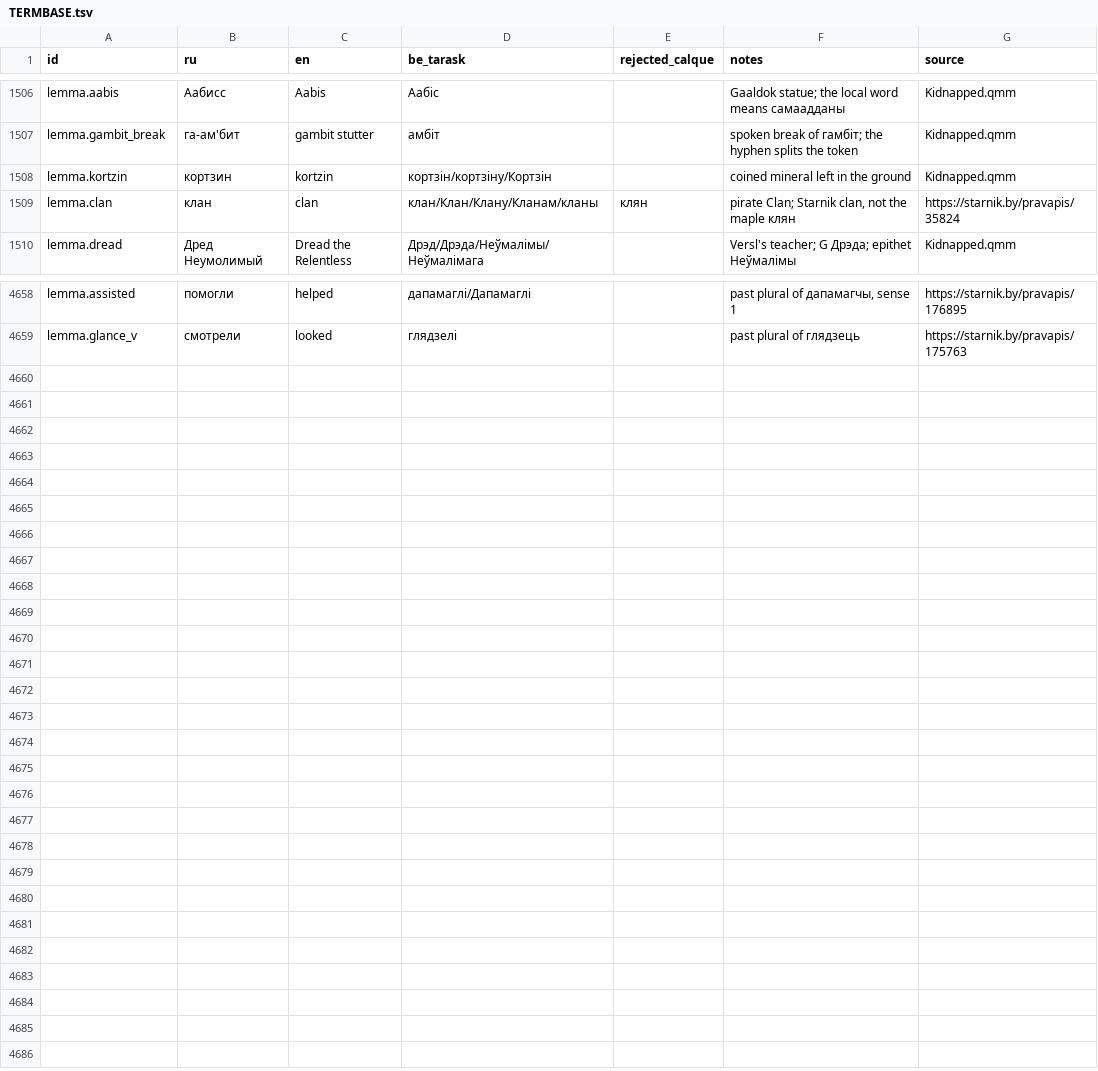
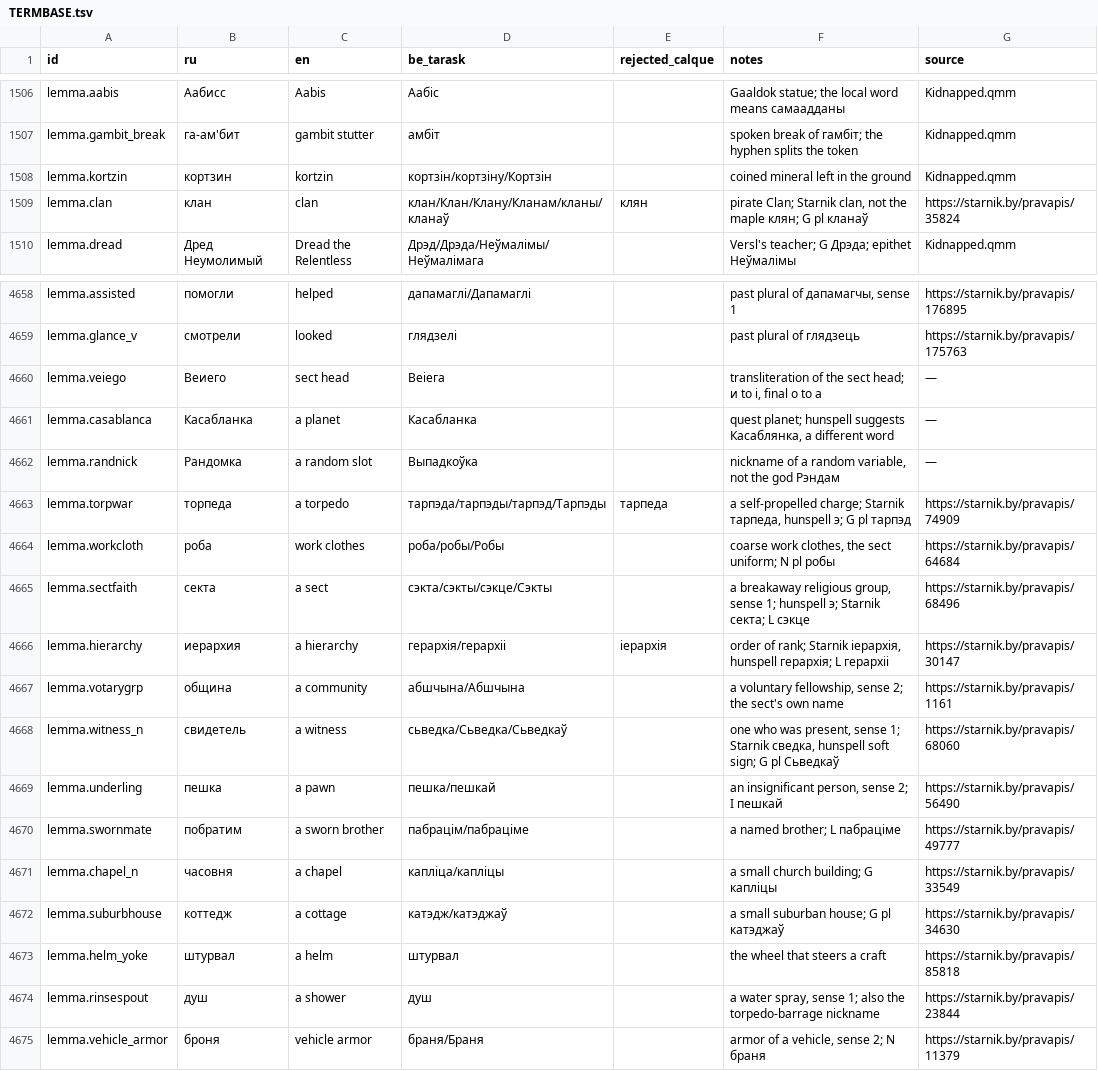
Before and after one commit to siarhei-zavadski/space-rangers-be-translation, a TSV file: TERMBASE.tsv, drawn as a sheet; only a part is shown, gaps mark what is left out.

```diff
--- a/TERMBASE.tsv
+++ b/TERMBASE.tsv
@@ -1508,3 +1508,3 @@ lemma.gambit_break	га-ам'бит	gambit stutter	амбіт		spoken break of
 lemma.kortzin	кортзин	kortzin	кортзін/кортзіну/Кортзін		coined mineral left in the ground	Kidnapped.qmm
-lemma.clan	клан	clan	клан/Клан/Клану/Кланам/кланы	клян	pirate Clan; Starnik clan, not the maple клян	https://starnik.by/pravapis/35824
+lemma.clan	клан	clan	клан/Клан/Клану/Кланам/кланы/кланаў	клян	pirate Clan; Starnik clan, not the maple клян; G pl кланаў	https://starnik.by/pravapis/35824
 lemma.dread	Дред Неумолимый	Dread the Relentless	Дрэд/Дрэда/Неўмалімы/Неўмалімага		Versl's teacher; G Дрэда; epithet Неўмалімы	Kidnapped.qmm
@@ -4659 +4659,17 @@ lemma.assisted	помогли	helped	дапамаглі/Дапамаглі		past
 lemma.glance_v	смотрели	looked	глядзелі		past plural of глядзець	https://starnik.by/pravapis/175763
+lemma.veiego	Веиего	sect head	Веіега		transliteration of the sect head; и to і, final о to а	—
+lemma.casablanca	Касабланка	a planet	Касабланка		quest planet; hunspell suggests Касаблянка, a different word	—
+lemma.randnick	Рандомка	a random slot	Выпадкоўка		nickname of a random variable, not the god Рэндам	—
+lemma.torpwar	торпеда	a torpedo	тарпэда/тарпэды/тарпэд/Тарпэды	тарпеда	a self-propelled charge; Starnik тарпеда, hunspell э; G pl тарпэд	https://starnik.by/pravapis/74909
+lemma.workcloth	роба	work clothes	роба/робы/Робы		coarse work clothes, the sect uniform; N pl робы	https://starnik.by/pravapis/64684
+lemma.sectfaith	секта	a sect	сэкта/сэкты/сэкце/Сэкты		a breakaway religious group, sense 1; hunspell э; Starnik секта; L сэкце	https://starnik.by/pravapis/68496
+lemma.hierarchy	иерархия	a hierarchy	герархія/герархіі	іерархія	order of rank; Starnik іерархія, hunspell герархія; L герархіі	https://starnik.by/pravapis/30147
+lemma.votarygrp	община	a community	абшчына/Абшчына		a voluntary fellowship, sense 2; the sect's own name	https://starnik.by/pravapis/1161
+lemma.witness_n	свидетель	a witness	сьведка/Сьведка/Сьведкаў		one who was present, sense 1; Starnik сведка, hunspell soft sign; G pl Сьведкаў	https://starnik.by/pravapis/68060
+lemma.underling	пешка	a pawn	пешка/пешкай		an insignificant person, sense 2; I пешкай	https://starnik.by/pravapis/56490
+lemma.swornmate	побратим	a sworn brother	пабрацім/пабраціме		a named brother; L пабраціме	https://starnik.by/pravapis/49777
+lemma.chapel_n	часовня	a chapel	капліца/капліцы		a small church building; G капліцы	https://starnik.by/pravapis/33549
+lemma.suburbhouse	коттедж	a cottage	катэдж/катэджаў		a small suburban house; G pl катэджаў	https://starnik.by/pravapis/34630
+lemma.helm_yoke	штурвал	a helm	штурвал		the wheel that steers a craft	https://starnik.by/pravapis/85818
+lemma.rinsespout	душ	a shower	душ		a water spray, sense 1; also the torpedo-barrage nickname	https://starnik.by/pravapis/23844
+lemma.vehicle_armor	броня	vehicle armor	браня/Браня		armor of a vehicle, sense 2; N браня	https://starnik.by/pravapis/11379
```
Also changed, not shown: 1 other file.
